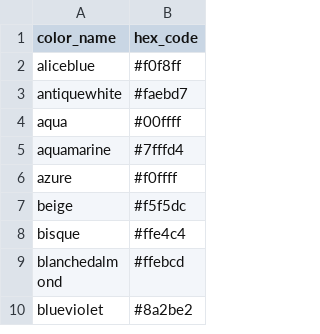
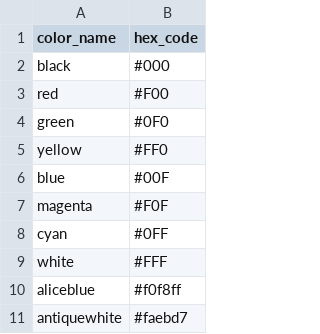
Before and after one commit to AdamJacobson/color_text, a CSV file: lib/named_colors.csv, drawn as a sheet; only a part is shown; the shorter side is filled out with more unchanged rows.

Commit message:
Change all base colors to use hex codes. Prefix basic color methods with 'term_'

```diff
--- a/lib/named_colors.csv
+++ b/lib/named_colors.csv
@@ -1,2 +1,10 @@
 color_name,hex_code
+black,#000
+red,#F00
+green,#0F0
+yellow,#FF0
+blue,#00F
+magenta,#F0F
+cyan,#0FF
+white,#FFF
 aliceblue,#f0f8ff
```
Also changed, not shown: 3 other files.
